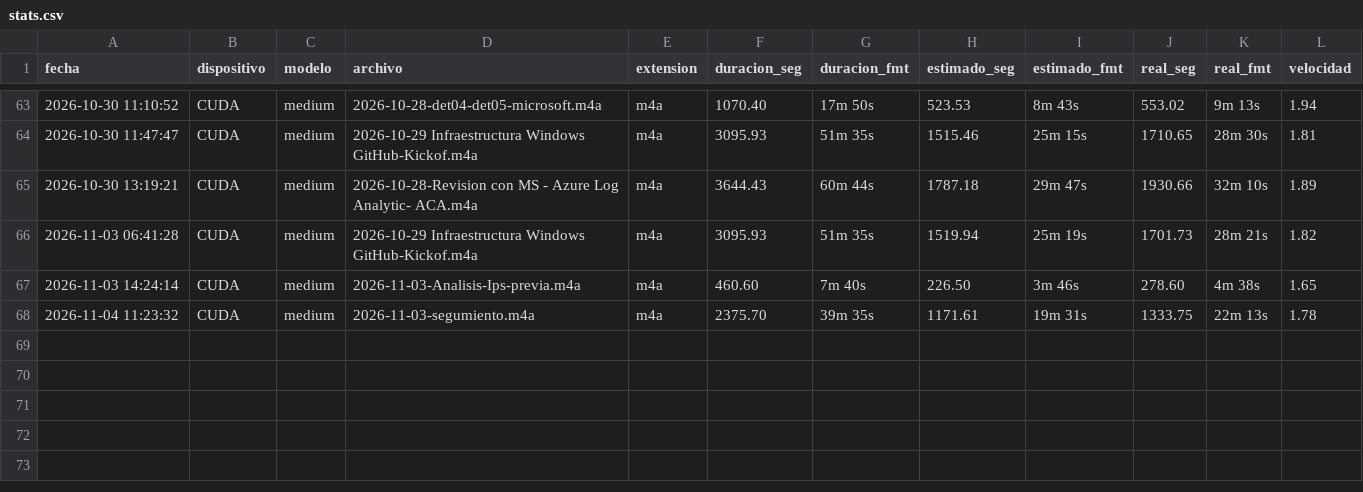
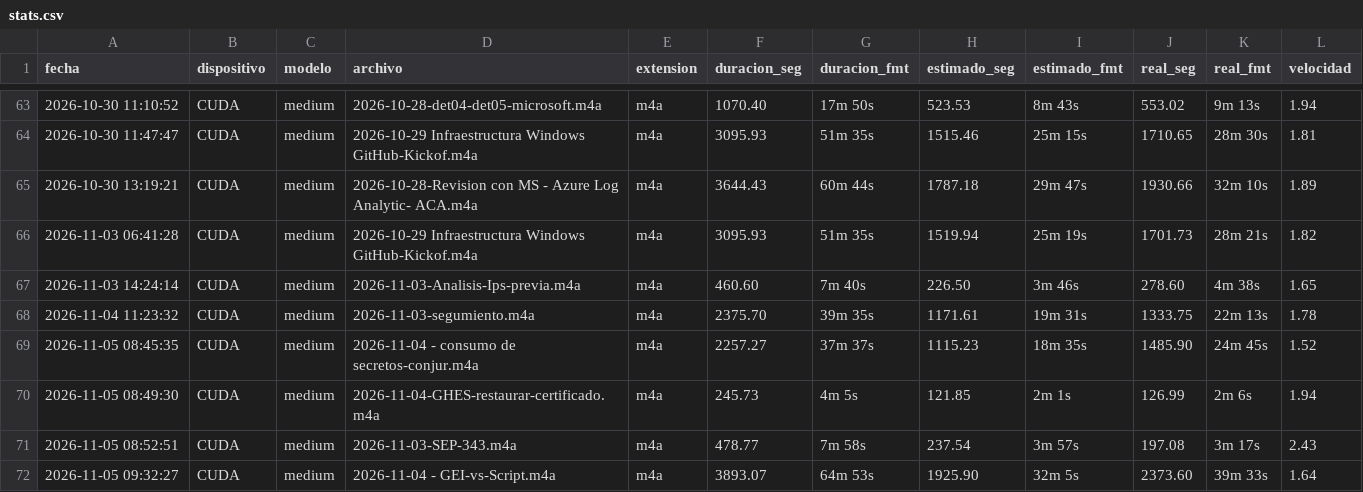
Before and after one commit to antuansoft/transcriptor, a CSV file: stats.csv, drawn as a sheet; only a part is shown, gaps mark what is left out.

```diff
--- a/stats.csv
+++ b/stats.csv
@@ -68 +68,5 @@ fecha,dispositivo,modelo,archivo,extension,duracion_seg,duracion_fmt,estimado_se
 2026-11-04 11:23:32,CUDA,medium,2026-11-03-segumiento.m4a,m4a,2375.70,39m 35s,1171.61,19m 31s,1333.75,22m 13s,1.78
+2026-11-05 08:45:35,CUDA,medium,2026-11-04 - consumo de secretos-conjur.m4a,m4a,2257.27,37m 37s,1115.23,18m 35s,1485.90,24m 45s,1.52
+2026-11-05 08:49:30,CUDA,medium,2026-11-04-GHES-restaurar-certificado.m4a,m4a,245.73,4m 5s,121.85,2m 1s,126.99,2m 6s,1.94
+2026-11-05 08:52:51,CUDA,medium,2026-11-03-SEP-343.m4a,m4a,478.77,7m 58s,237.54,3m 57s,197.08,3m 17s,2.43
+2026-11-05 09:32:27,CUDA,medium,2026-11-04 - GEI-vs-Script.m4a,m4a,3893.07,64m 53s,1925.90,32m 5s,2373.60,39m 33s,1.64
```
Also changed, not shown: 1 other file.
